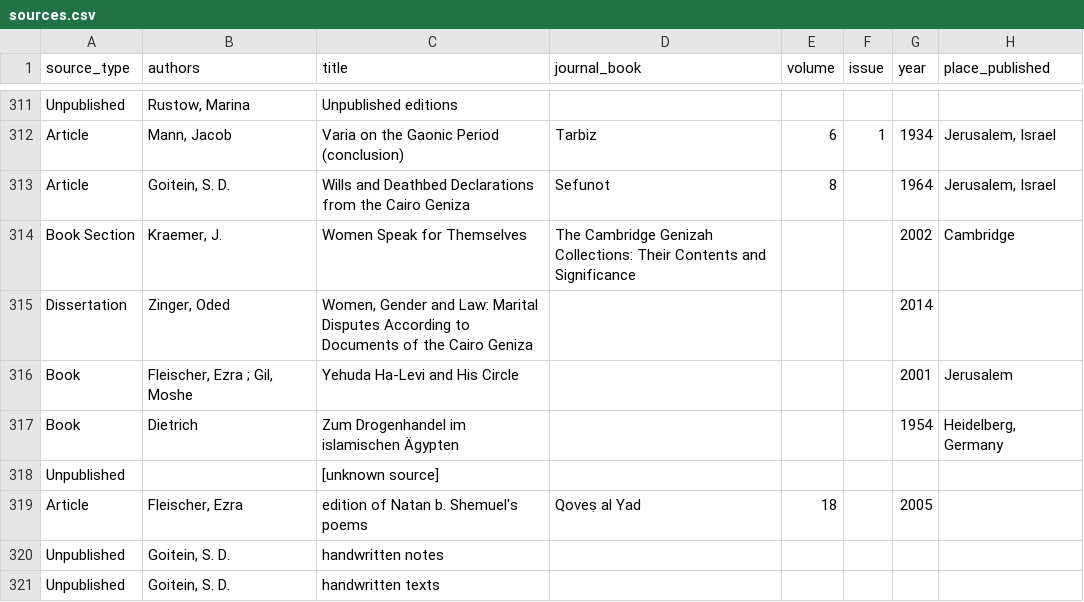
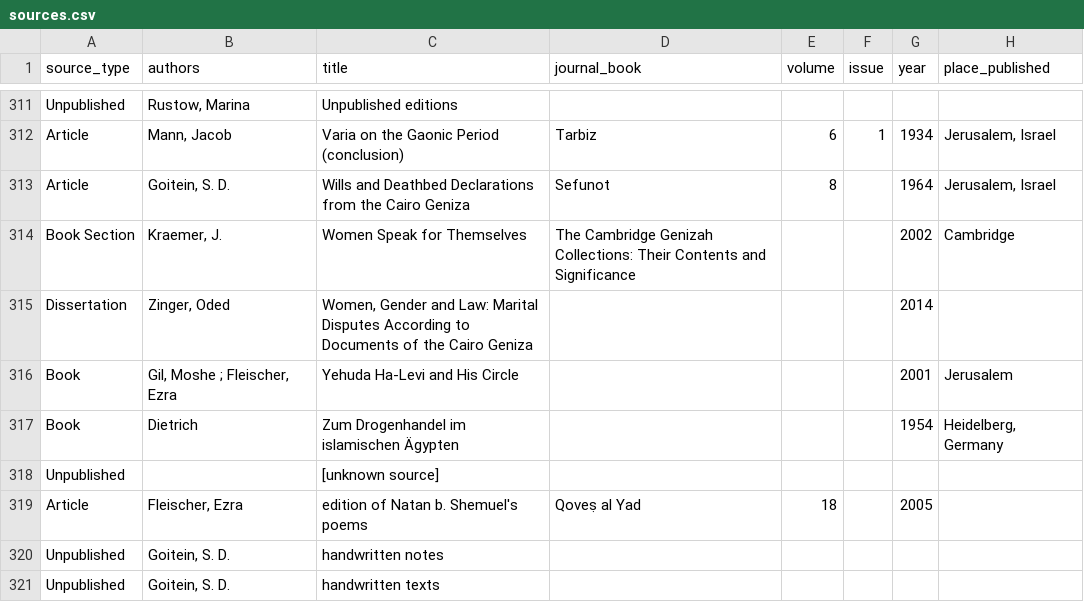
Before and after one commit to Princeton-CDH/test-geniza-metadata, a CSV file: data/sources.csv, drawn as a sheet; only a part is shown, gaps mark what is left out; the diff covers the shown part only; the diff names each change by its address in the sheet, - before the commit and + after, or states it on an @@ line.

```diff
--- a/data/sources.csv
+++ b/data/sources.csv
-B316 (authors): Fleischer, Ezra ; Gil, Moshe
+B316 (authors): Gil, Moshe ; Fleischer, Ezra
```
Also changed, not shown: 22 edited cells elsewhere in this file, 1 other file.
